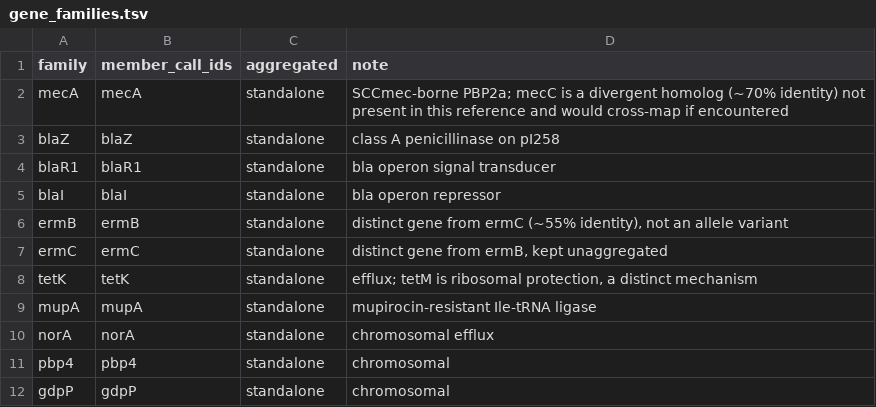
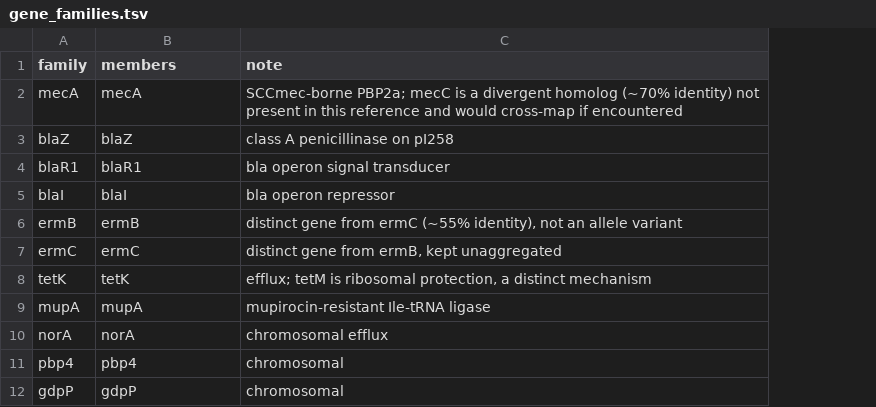
Before and after one commit to lcerdeira/CNVRock, a TSV file: assets/saureus_ref/gene_families.tsv, drawn as a sheet; the diff names each change by its address in the sheet, - before the commit and + after, or states it on an @@ line.

Commit message:
NPY store build for S. aureus + fix families file format
The store builders (readcounts_to_npy_kpsc.py, plasmid_genes_to_npy_kpsc.py)
are fully CLI-parameterised, so build_saureus_stores.sh just points them at
the S. aureus contigs, panel and manifest — chromosome store from the MQ>=20
counts, plasmid store from the MQ=0 counts.

Caught a format mismatch before it could fail the run: the plasmid store
builder requires the families file to have columns `family` and `members`,
but the S. aureus file used `member_call_ids`. Regenerated both organisms'
families files with the required schema. The evaluator's loader accepts both
(it falls back to the second column), but the store builder is strict, so
this would have errored at store-build time otherwise. Added the E. coli
families file too (KpSC families that transfer + standalone blaSHV/mcr-1).

```diff
--- a/assets/saureus_ref/gene_families.tsv
+++ b/assets/saureus_ref/gene_families.tsv
-column C (aggregated), rows 2-12: all standalone
-B1: member_call_ids
+B1: members
```
Also changed, not shown: 2 other files.
